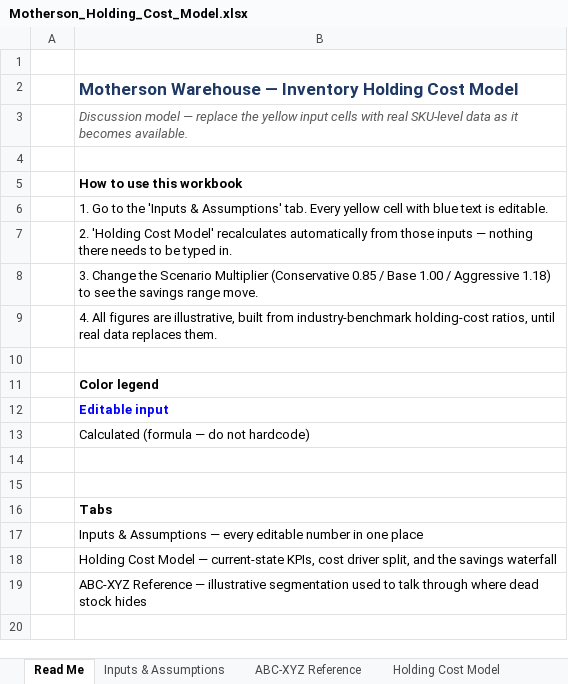
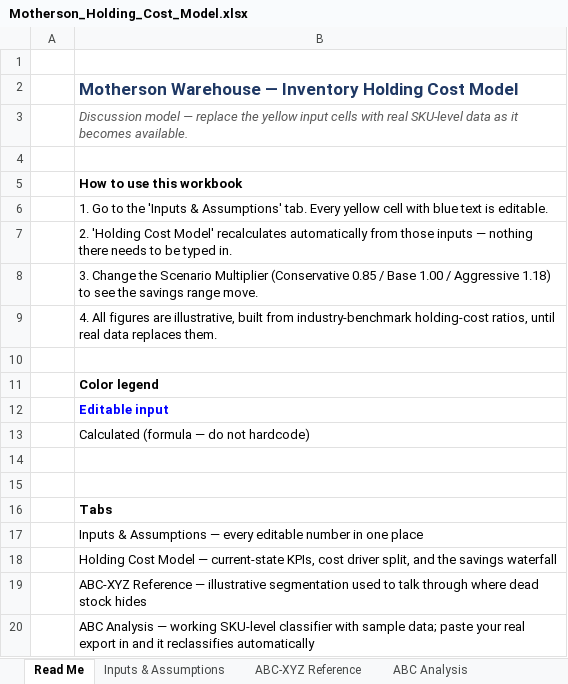
Before and after one commit to Vspawarr/Invemtory-management, an Excel workbook: motherson-prep/Motherson_Holding_Cost_Model.xlsx, sheet Read Me, drawn as a sheet; values as stored, in another font and other column widths than the file's, no borders; the diff names each change by its address in the sheet, - before the commit and + after, or states it on an @@ line.

```diff
--- a/motherson-prep/Motherson_Holding_Cost_Model.xlsx (sheet Read Me)
+++ b/motherson-prep/Motherson_Holding_Cost_Model.xlsx (sheet Read Me)
+sheet tab: ABC Analysis
+row 20:  | ABC Analysis — working SKU-level classifier with sample data; paste your real export in and it reclassifies automatically
```
Also changed, not shown: charts or pictures, 1 other file.
